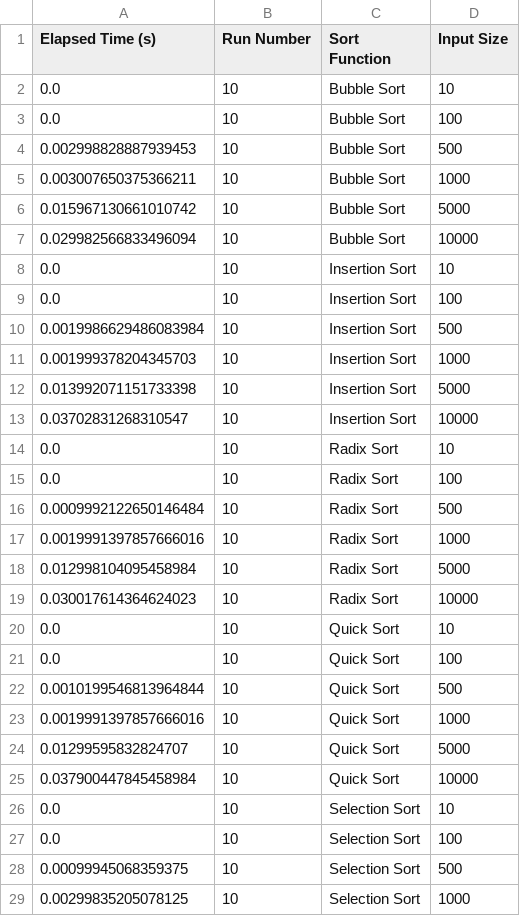
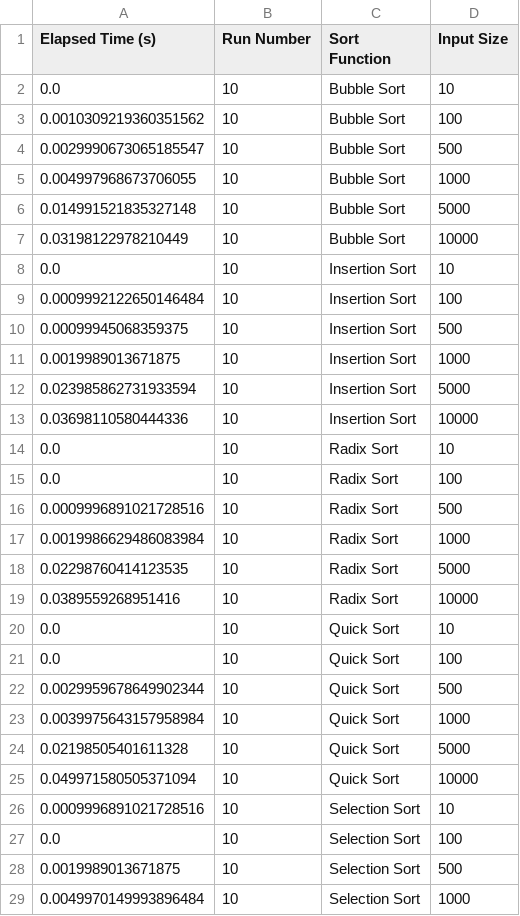
Before and after one commit to benjanning/Sorting-Algorithms-Project, a CSV file: elapsed_times.csv, drawn as a sheet; only a part is shown; the diff covers the shown part only.

```diff
--- a/elapsed_times.csv
+++ b/elapsed_times.csv
@@ -2,28 +2,28 @@ Elapsed Time (s),Run Number,Sort Function,Input Size
 0.0,10,Bubble Sort,10
-0.0,10,Bubble Sort,100
-0.002998828887939453,10,Bubble Sort,500
-0.003007650375366211,10,Bubble Sort,1000
-0.015967130661010742,10,Bubble Sort,5000
-0.029982566833496094,10,Bubble Sort,10000
+0.0010309219360351562,10,Bubble Sort,100
+0.0029990673065185547,10,Bubble Sort,500
+0.004997968673706055,10,Bubble Sort,1000
+0.014991521835327148,10,Bubble Sort,5000
+0.03198122978210449,10,Bubble Sort,10000
 0.0,10,Insertion Sort,10
-0.0,10,Insertion Sort,100
-0.0019986629486083984,10,Insertion Sort,500
-0.001999378204345703,10,Insertion Sort,1000
-0.013992071151733398,10,Insertion Sort,5000
-0.03702831268310547,10,Insertion Sort,10000
+0.0009992122650146484,10,Insertion Sort,100
+0.00099945068359375,10,Insertion Sort,500
+0.0019989013671875,10,Insertion Sort,1000
+0.023985862731933594,10,Insertion Sort,5000
+0.03698110580444336,10,Insertion Sort,10000
 0.0,10,Radix Sort,10
 0.0,10,Radix Sort,100
-0.0009992122650146484,10,Radix Sort,500
-0.0019991397857666016,10,Radix Sort,1000
-0.012998104095458984,10,Radix Sort,5000
-0.030017614364624023,10,Radix Sort,10000
+0.0009996891021728516,10,Radix Sort,500
+0.0019986629486083984,10,Radix Sort,1000
+0.02298760414123535,10,Radix Sort,5000
+0.0389559268951416,10,Radix Sort,10000
 0.0,10,Quick Sort,10
 0.0,10,Quick Sort,100
-0.0010199546813964844,10,Quick Sort,500
-0.0019991397857666016,10,Quick Sort,1000
-0.01299595832824707,10,Quick Sort,5000
-0.037900447845458984,10,Quick Sort,10000
-0.0,10,Selection Sort,10
+0.0029959678649902344,10,Quick Sort,500
+0.0039975643157958984,10,Quick Sort,1000
+0.02198505401611328,10,Quick Sort,5000
+0.049971580505371094,10,Quick Sort,10000
+0.0009996891021728516,10,Selection Sort,10
 0.0,10,Selection Sort,100
-0.00099945068359375,10,Selection Sort,500
-0.00299835205078125,10,Selection Sort,1000
+0.0019989013671875,10,Selection Sort,500
+0.0049970149993896484,10,Selection Sort,1000
```
Also changed, not shown: 2 edited cells elsewhere in this file, average_times.csv, 3 other files.
